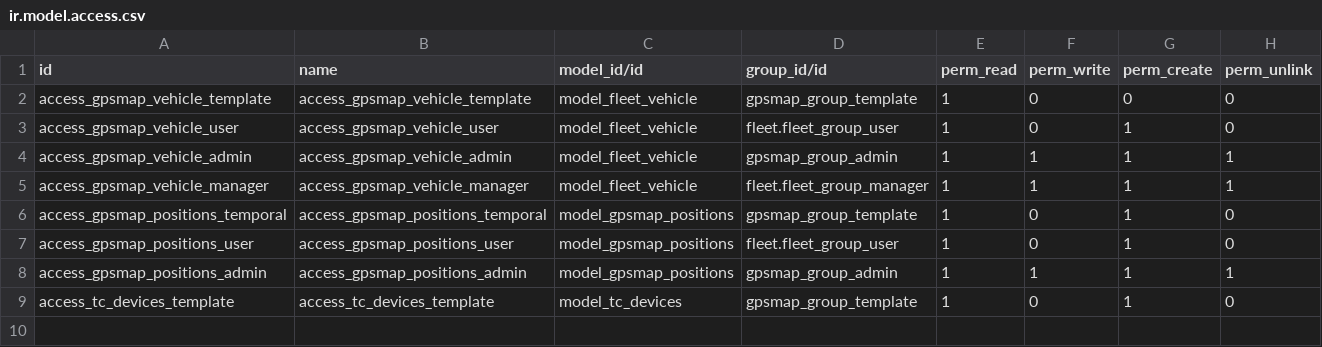
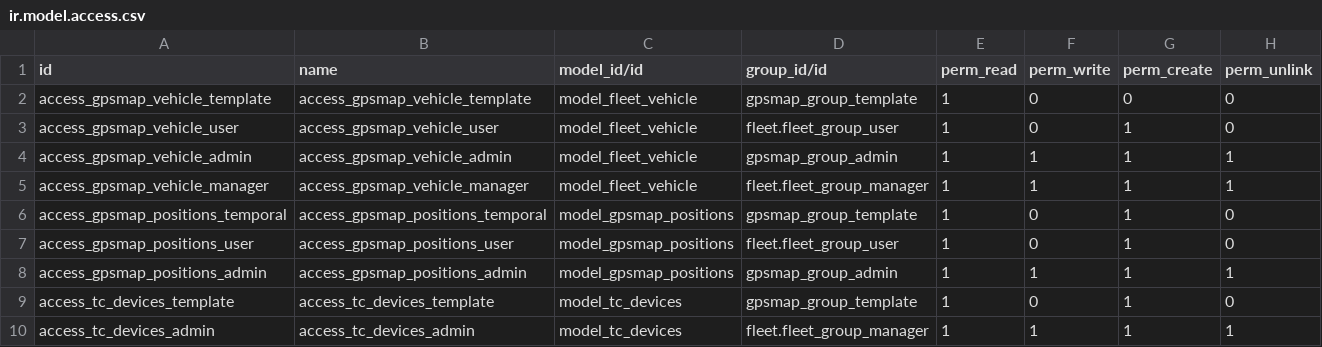
Before and after one commit to evigra/GPSMAPS, a CSV file: security/ir.model.access.csv, drawn as a sheet.

Commit message:
probando

```diff
--- a/security/ir.model.access.csv
+++ b/security/ir.model.access.csv
@@ -9 +9,2 @@ access_gpsmap_positions_admin,access_gpsmap_positions_admin,model_gpsmap_positio
 access_tc_devices_template,access_tc_devices_template,model_tc_devices,gpsmap_group_template,1,0,1,0
+access_tc_devices_admin,access_tc_devices_admin,model_tc_devices,fleet.fleet_group_manager,1,1,1,1
```
